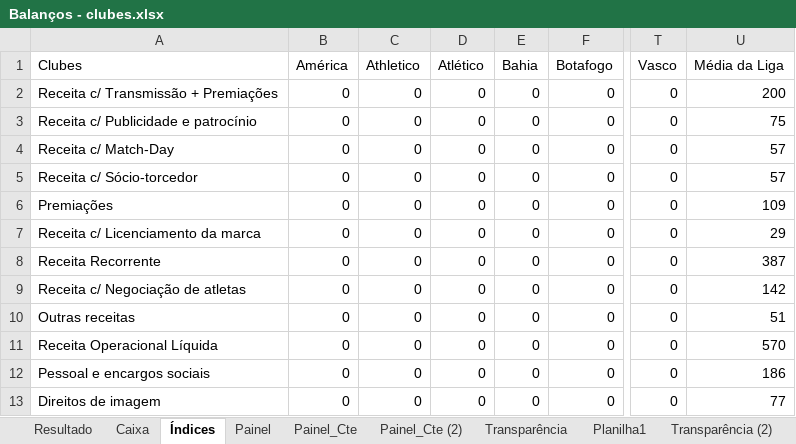
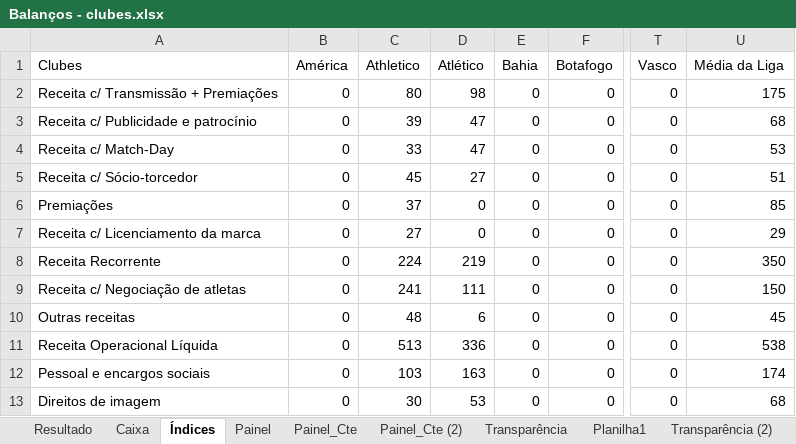
Before and after one commit to Ricardo-1991/Financials, an Excel workbook: Balanços - clubes.xlsx, sheet Índices, drawn as a sheet; only a part is shown, gaps mark what is left out; values as stored, in another font and other column widths than the file's, no borders; the diff covers the shown part only; the diff names each change by its address in the sheet, - before the commit and + after, or states it on an @@ line.

```diff
--- a/Balanços - clubes.xlsx (sheet Índices)
+++ b/Balanços - clubes.xlsx (sheet Índices)
-C2 (Athletico): 0
+C2 (Athletico): 80
-D2 (Atlético): 0
+D2 (Atlético): 98
-U2 (Média da Liga): 200
+U2 (Média da Liga): 175
-C3 (Athletico): 0
+C3 (Athletico): 39
-D3:D4 (Atlético): 0
+D3:D4 (Atlético): 47
-U3 (Média da Liga): 75
+U3 (Média da Liga): 68
-C4 (Athletico): 0
+C4 (Athletico): 33
-U4 (Média da Liga): 57
+U4 (Média da Liga): 53
-C5 (Athletico): 0
+C5 (Athletico): 45
-D5 (Atlético): 0
+D5 (Atlético): 27
-U5 (Média da Liga): 57
+U5 (Média da Liga): 51
-C6 (Athletico): 0
+C6 (Athletico): 37
-U6 (Média da Liga): 109
+U6 (Média da Liga): 85
-C7 (Athletico): 0
+C7 (Athletico): 27
-C8 (Athletico): 0
+C8 (Athletico): 224
-D8 (Atlético): 0
+D8 (Atlético): 219
-U8 (Média da Liga): 387
+U8 (Média da Liga): 350
-C9 (Athletico): 0
+C9 (Athletico): 241
-D9 (Atlético): 0
+D9 (Atlético): 111
-U9 (Média da Liga): 142
+U9 (Média da Liga): 150
-C10 (Athletico): 0
+C10 (Athletico): 48
-D10 (Atlético): 0
+D10 (Atlético): 6
-U10 (Média da Liga): 51
+U10 (Média da Liga): 45
-C11 (Athletico): 0
+C11 (Athletico): 513
-D11 (Atlético): 0
+D11 (Atlético): 336
-U11 (Média da Liga): 570
+U11 (Média da Liga): 538
-C12 (Athletico): 0
+C12 (Athletico): 103
-D12 (Atlético): 0
+D12 (Atlético): 163
-U12 (Média da Liga): 186
+U12 (Média da Liga): 174
-C13 (Athletico): 0
+C13 (Athletico): 30
-D13 (Atlético): 0
+D13 (Atlético): 53
-U13 (Média da Liga): 77
+U13 (Média da Liga): 68
```
Also changed, not shown: 69 edited cells elsewhere in this sheet, sheet Painel_Cte, sheet Resultado, sheet Painel, sheet Caixa, sheet Painel_Cte (2), sheet Planilha1, formulas that keep their value, 4 other files.
